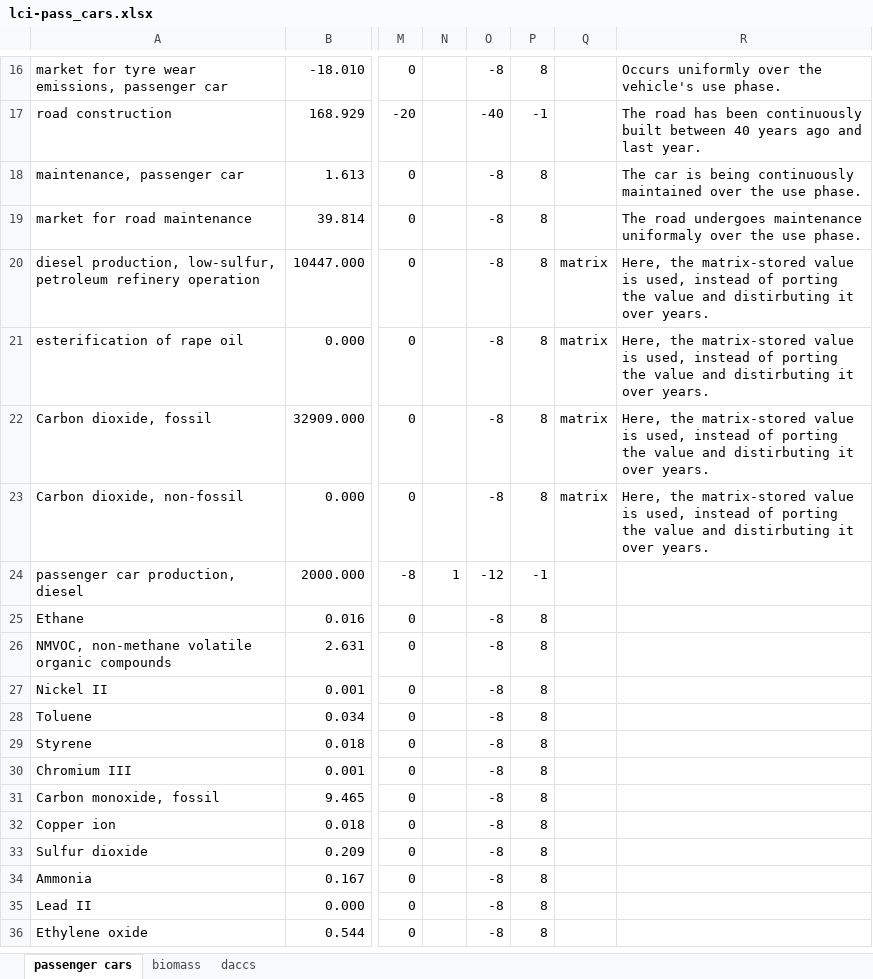
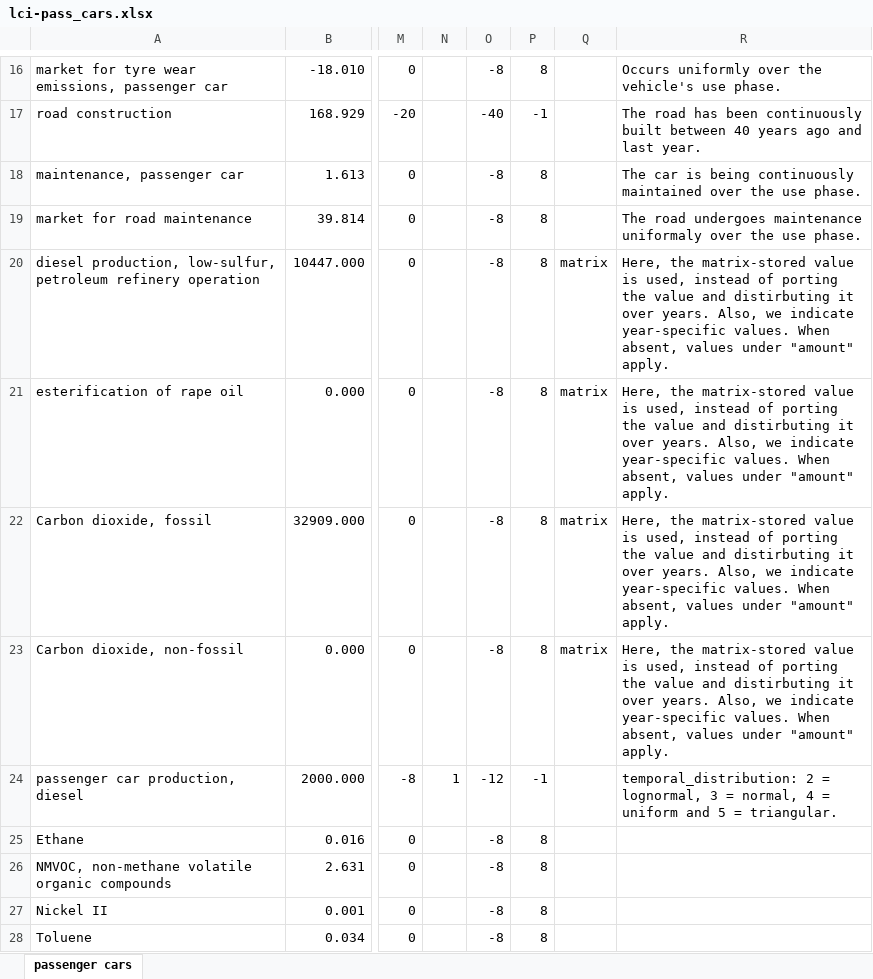
Before and after one commit to Laboratory-for-Energy-Systems-Analysis/trails, an Excel workbook: examples/lci-pass_cars.xlsx, sheet passenger cars, drawn as a sheet; only a part is shown, gaps mark what is left out; the shorter side is filled out with more unchanged rows; values as stored, in another font and other column widths than the file's, no borders; the diff names each change by its address in the sheet, - before the commit and + after, or states it on an @@ line.

```diff
--- a/examples/lci-pass_cars.xlsx (sheet passenger cars)
+++ b/examples/lci-pass_cars.xlsx (sheet passenger cars)
-sheet tab: biomass
-sheet tab: daccs
-R20:R23: …over years.
+R20:R23: …over years. Also, we indicate year-specific values. When absent, values under "amount" apply.
-R24: (empty)
+R24: temporal_distribution: 2 = lognormal, 3 = normal, 4 = uniform and 5 = triangular.
```
Also changed, not shown: 2 other files.
